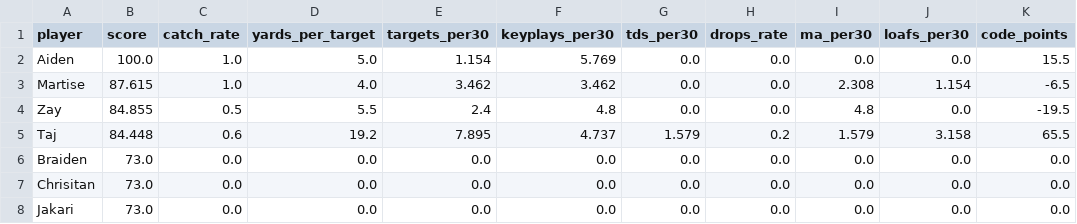
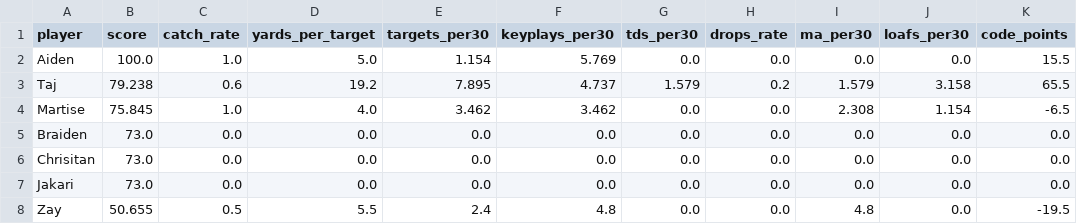
Before and after one commit to mitchelldawkinsjr/GH-Flim-Review, a CSV file: out/Wk9/results_Wk9_Belding_summary.csv, drawn as a sheet.

```diff
--- a/out/Wk9/results_Wk9_Belding_summary.csv
+++ b/out/Wk9/results_Wk9_Belding_summary.csv
@@ -2,5 +2,4 @@ player,score,catch_rate,yards_per_target,targets_per30,keyplays_per30,tds_per30,
 Aiden,100.0,1.0,5.0,1.154,5.769,0.0,0.0,0.0,0.0,15.5
-Martise,87.615,1.0,4.0,3.462,3.462,0.0,0.0,2.308,1.154,-6.5
-Zay,84.855,0.5,5.5,2.4,4.8,0.0,0.0,4.8,0.0,-19.5
-Taj,84.448,0.6,19.2,7.895,4.737,1.579,0.2,1.579,3.158,65.5
+Taj,79.238,0.6,19.2,7.895,4.737,1.579,0.2,1.579,3.158,65.5
+Martise,75.845,1.0,4.0,3.462,3.462,0.0,0.0,2.308,1.154,-6.5
 Braiden,73.0,0.0,0.0,0.0,0.0,0.0,0.0,0.0,0.0,0.0
@@ -8 +7,2 @@ Chrisitan,73.0,0.0,0.0,0.0,0.0,0.0,0.0,0.0,0.0,0.0
 Jakari,73.0,0.0,0.0,0.0,0.0,0.0,0.0,0.0,0.0,0.0
+Zay,50.655,0.5,5.5,2.4,4.8,0.0,0.0,4.8,0.0,-19.5
```
Also changed, not shown: out/Wk9/results_Wk9_Belding.csv, 23 other files.
